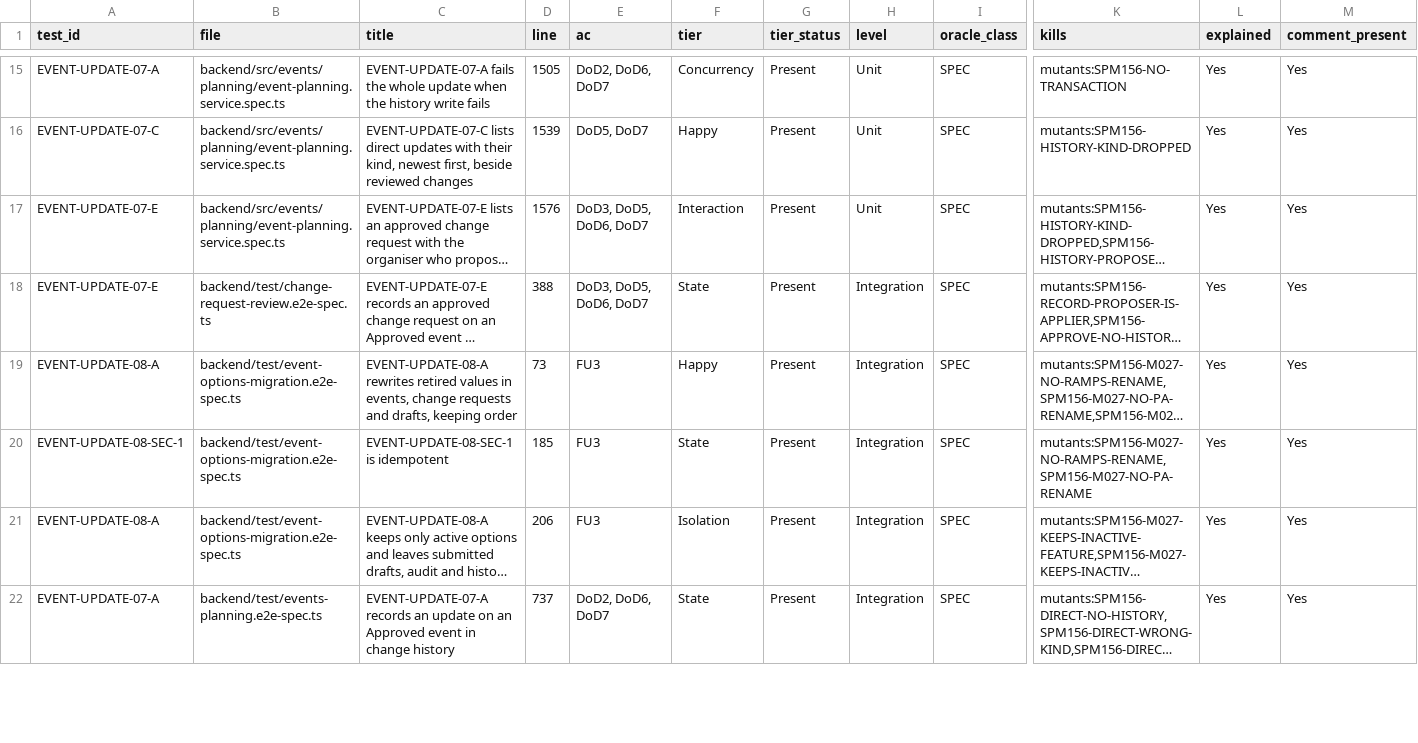
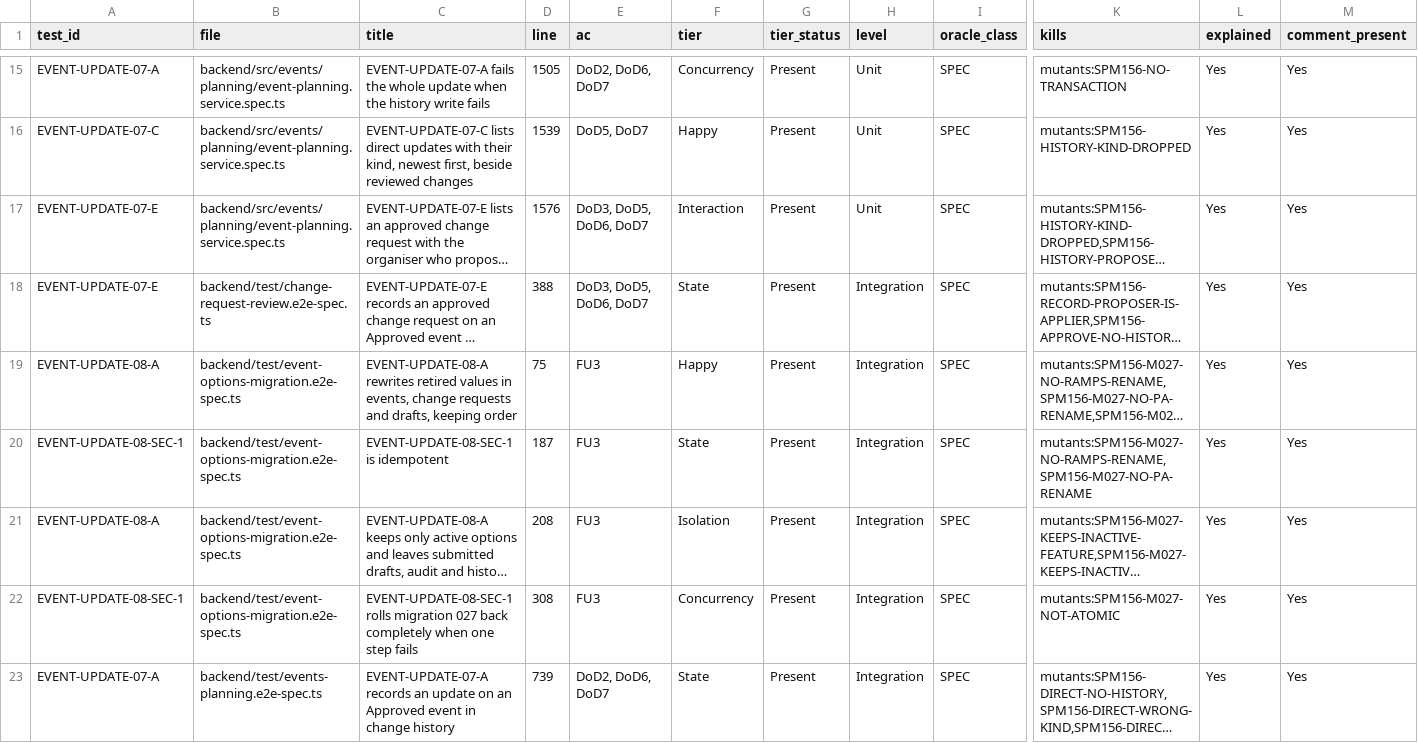
Before and after one commit to IS212-G5-T2/IS212-G5-T2, a CSV file: docs/test-cases/workflow/records/SPM-156.csv, drawn as a sheet; only a part is shown, gaps mark what is left out; long unchanged cells end in …; addresses are those after the commit; rows hold the shown columns only; the diff covers the shown part only; the diff names each change by its address in the sheet, - before the commit and + after, or states it on an @@ line.

```diff
--- a/docs/test-cases/workflow/records/SPM-156.csv
+++ b/docs/test-cases/workflow/records/SPM-156.csv
-D19 (line): 73
+D19 (line): 75
-D20 (line): 185
+D20 (line): 187
-D21 (line): 206
+D21 (line): 208
+row 22: EVENT-UPDATE-08-SEC-1 | backend/test/event-options-migration.e2e-spec.ts | EVENT-UPDATE-08-SEC-1 rolls migration 027 back completely when one step fails | 308 | FU3 | Concurrency | Present | Integration | SPEC | mutants:SPM156-M027-NOT-ATOMIC | Yes | Yes
-D23 (line): 737
+D23 (line): 739
```
Also changed, not shown: 4 added rows and 7 edited cells elsewhere in this file, 19 other files.
